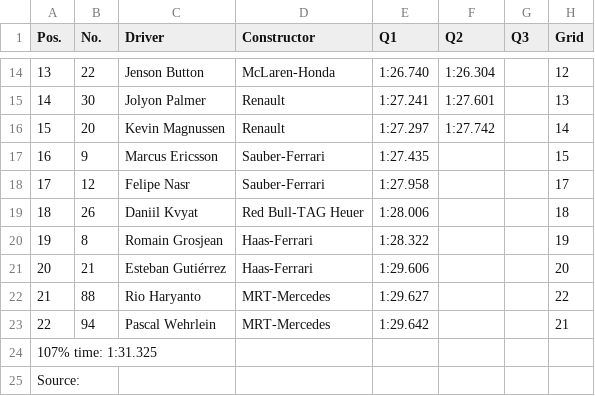
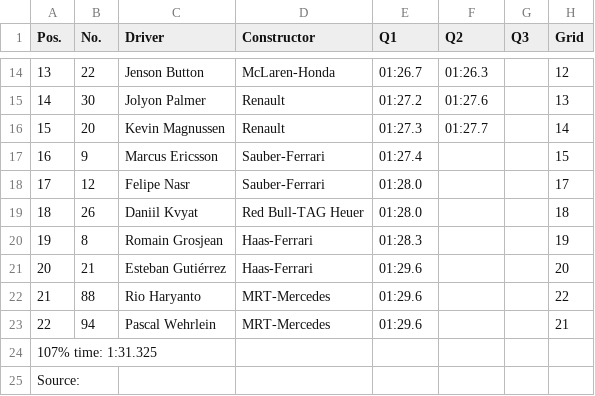
Before and after one commit to jankcious/fantasy-formula-one, a CSV file: Results/Australia_Qualifying.csv, drawn as a sheet; only a part is shown, gaps mark what is left out; the diff covers the shown part only.

```diff
--- a/Results/Australia_Qualifying.csv
+++ b/Results/Australia_Qualifying.csv
@@ -14,10 +14,10 @@ Pos.,No.,Driver,Constructor,Q1,Q2,Q3,Grid
-13,22,Jenson Button,McLaren-Honda,1:26.740,1:26.304,,12
-14,30,Jolyon Palmer,Renault,1:27.241,1:27.601,,13
-15,20,Kevin Magnussen,Renault,1:27.297,1:27.742,,14
-16,9,Marcus Ericsson,Sauber-Ferrari,1:27.435,,,15
-17,12,Felipe Nasr,Sauber-Ferrari,1:27.958,,,17
-18,26,Daniil Kvyat,Red Bull-TAG Heuer,1:28.006,,,18
-19,8,Romain Grosjean,Haas-Ferrari,1:28.322,,,19
-20,21,Esteban Gutiérrez,Haas-Ferrari,1:29.606,,,20
-21,88,Rio Haryanto,MRT-Mercedes,1:29.627,,,22
-22,94,Pascal Wehrlein,MRT-Mercedes,1:29.642,,,21
+13,22,Jenson Button,McLaren-Honda,01:26.7,01:26.3,,12
+14,30,Jolyon Palmer,Renault,01:27.2,01:27.6,,13
+15,20,Kevin Magnussen,Renault,01:27.3,01:27.7,,14
+16,9,Marcus Ericsson,Sauber-Ferrari,01:27.4,,,15
+17,12,Felipe Nasr,Sauber-Ferrari,01:28.0,,,17
+18,26,Daniil Kvyat,Red Bull-TAG Heuer,01:28.0,,,18
+19,8,Romain Grosjean,Haas-Ferrari,01:28.3,,,19
+20,21,Esteban Gutiérrez,Haas-Ferrari,01:29.6,,,20
+21,88,Rio Haryanto,MRT-Mercedes,01:29.6,,,22
+22,94,Pascal Wehrlein,MRT-Mercedes,01:29.6,,,21
```
Also changed, not shown: 32 edited cells elsewhere in this file, teams/team_bahrain.csv.
